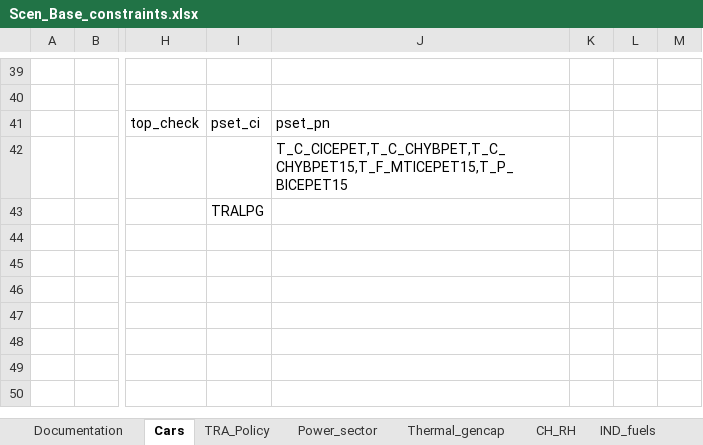
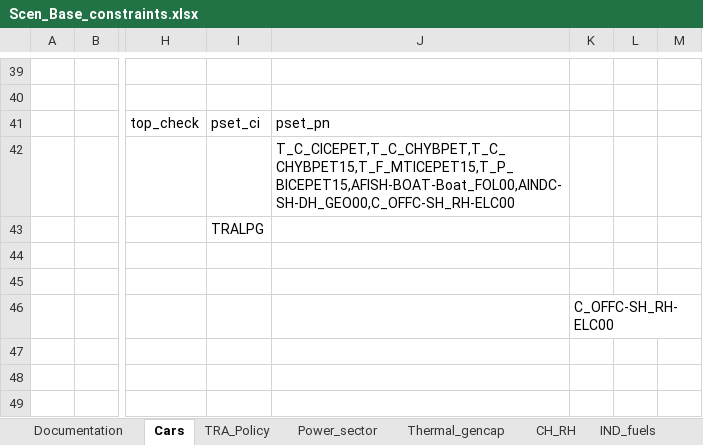
Before and after one commit to akanudia/VerveStacks_NZL_EECA, an Excel workbook: SuppXLS/Scen_Base_constraints.xlsx, sheet Cars, drawn as a sheet; only a part is shown, gaps mark what is left out; values as stored, in another font and other column widths than the file's, no borders; charts and pictures not drawn; the diff names each change by its address in the sheet, - before the commit and + after, or states it on an @@ line.

Commit message:
Update Scen_Base_constraints.xlsx

```diff
--- a/SuppXLS/Scen_Base_constraints.xlsx (sheet Cars)
+++ b/SuppXLS/Scen_Base_constraints.xlsx (sheet Cars)
-J42: T_C_CICEPET,T_C_CHYBPET,T_C_CHYBPET15,T_F_MTICEPET15,T_P_BICEPET15
+J42: T_C_CICEPET,T_C_CHYBPET,T_C_CHYBPET15,T_F_MTICEPET15,T_P_BICEPET15,AFISH-BOAT-Boat_FOL00,AINDC-SH-DH_GEO00,C_OFFC-SH_RH-ELC00
-K46: (empty)
+K46: C_OFFC-SH_RH-ELC00
```
